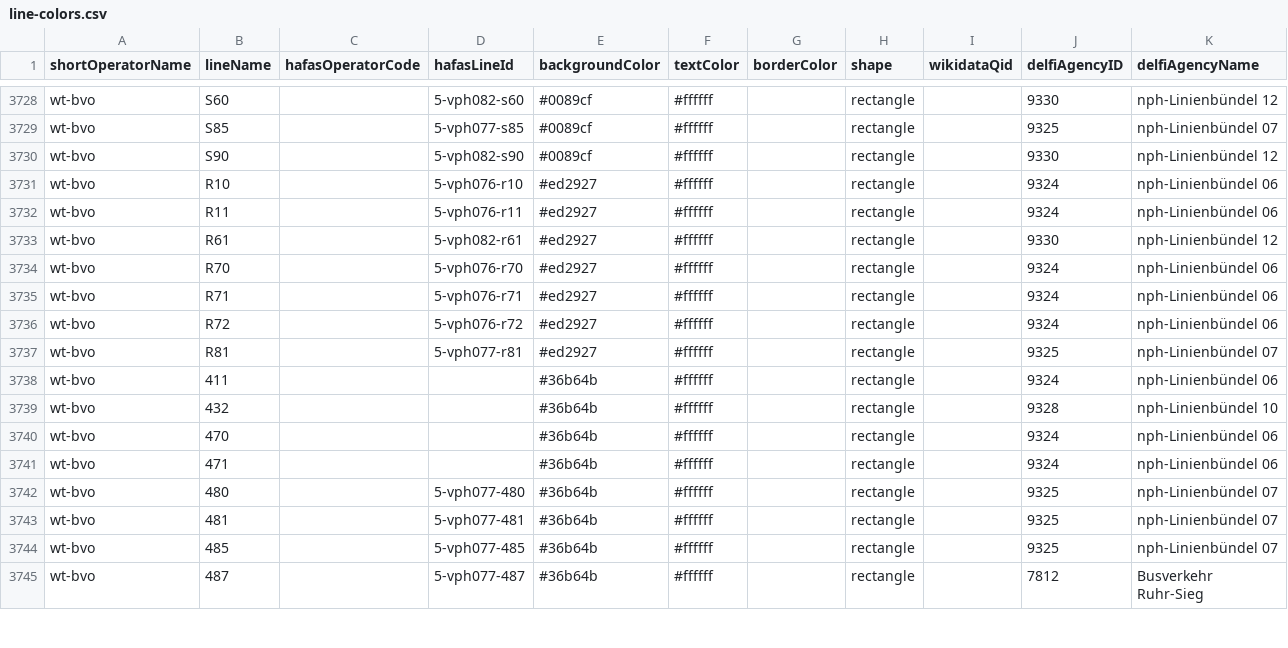
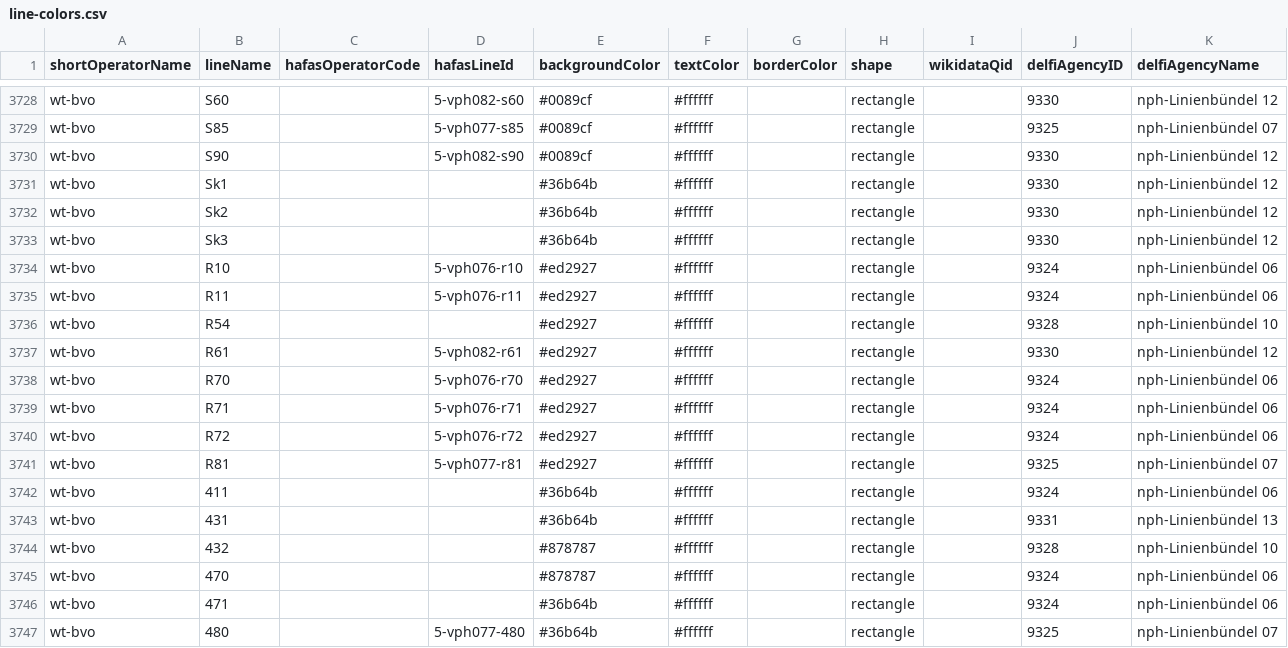
Before and after one commit to Traewelling/line-colors, a CSV file: line-colors.csv, drawn as a sheet; only a part is shown, gaps mark what is left out; the shorter side is filled out with more unchanged rows; the diff covers the shown part only.

```diff
--- a/line-colors.csv
+++ b/line-colors.csv
@@ -3730,4 +3730,8 @@ wt-bvo,S85,,5-vph077-s85,#0089cf,#ffffff,,rectangle,,9325,nph-Linienbündel 07
 wt-bvo,S90,,5-vph082-s90,#0089cf,#ffffff,,rectangle,,9330,nph-Linienbündel 12
+wt-bvo,Sk1,,,#36b64b,#ffffff,,rectangle,,9330,nph-Linienbündel 12
+wt-bvo,Sk2,,,#36b64b,#ffffff,,rectangle,,9330,nph-Linienbündel 12
+wt-bvo,Sk3,,,#36b64b,#ffffff,,rectangle,,9330,nph-Linienbündel 12
 wt-bvo,R10,,5-vph076-r10,#ed2927,#ffffff,,rectangle,,9324,nph-Linienbündel 06
 wt-bvo,R11,,5-vph076-r11,#ed2927,#ffffff,,rectangle,,9324,nph-Linienbündel 06
+wt-bvo,R54,,,#ed2927,#ffffff,,rectangle,,9328,nph-Linienbündel 10
 wt-bvo,R61,,5-vph082-r61,#ed2927,#ffffff,,rectangle,,9330,nph-Linienbündel 12
@@ -3738,4 +3742,5 @@ wt-bvo,R81,,5-vph077-r81,#ed2927,#ffffff,,rectangle,,9325,nph-Linienbündel 07
 wt-bvo,411,,,#36b64b,#ffffff,,rectangle,,9324,nph-Linienbündel 06
-wt-bvo,432,,,#36b64b,#ffffff,,rectangle,,9328,nph-Linienbündel 10
-wt-bvo,470,,,#36b64b,#ffffff,,rectangle,,9324,nph-Linienbündel 06
+wt-bvo,431,,,#36b64b,#ffffff,,rectangle,,9331,nph-Linienbündel 13
+wt-bvo,432,,,#878787,#ffffff,,rectangle,,9328,nph-Linienbündel 10
+wt-bvo,470,,,#878787,#ffffff,,rectangle,,9324,nph-Linienbündel 06
 wt-bvo,471,,,#36b64b,#ffffff,,rectangle,,9324,nph-Linienbündel 06
```
Also changed, not shown: 17 added rows elsewhere in this file, 1 other file.
